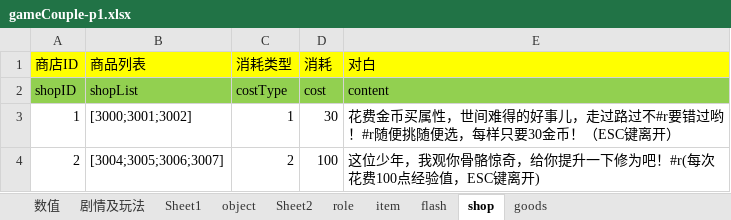
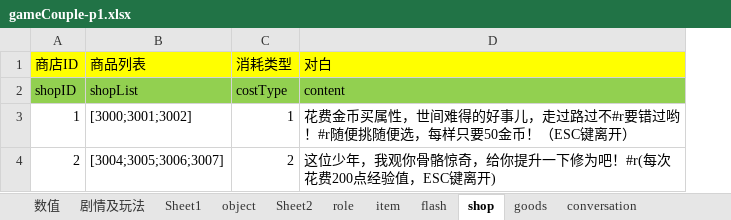
Before and after one commit to likang7/rpg_demo, an Excel workbook: comment/gameCouple-p1.xlsx, sheet shop, drawn as a sheet; values as stored, in another font and other column widths than the file's, no borders; removed rows and columns are numbered as before the commit, all else as after; the diff names each change by its address in the sheet, - before the commit and + after, or states it on an @@ line.

```diff
--- a/comment/gameCouple-p1.xlsx (sheet shop)
+++ b/comment/gameCouple-p1.xlsx (sheet shop)
+sheet tab: conversation
-column D (消耗), rows 2-4: cost | 30 | 100
-D3 (对白): …每样只要30金币！（…
+D3 (对白): …每样只要50金币！（…
-D4 (对白): 这位少年，我观你骨骼惊奇，给你提升一下修为吧！#r(每次花费100点经验值，ESC键离开)
+D4 (对白): 这位少年，我观你骨骼惊奇，给你提升一下修为吧！#r(每次花费200点经验值，ESC键离开)
```
Also changed, not shown: sheet role, sheet goods, sheet Sheet2, sheet item, formulas that keep their value, 22 other files.
